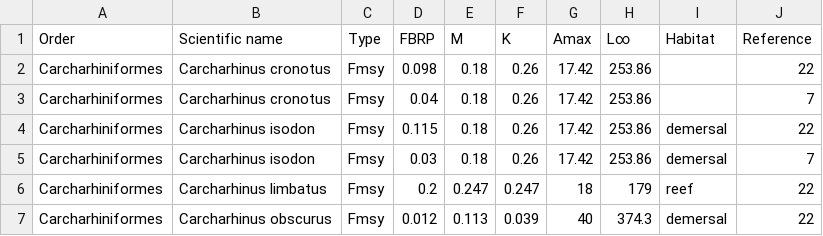
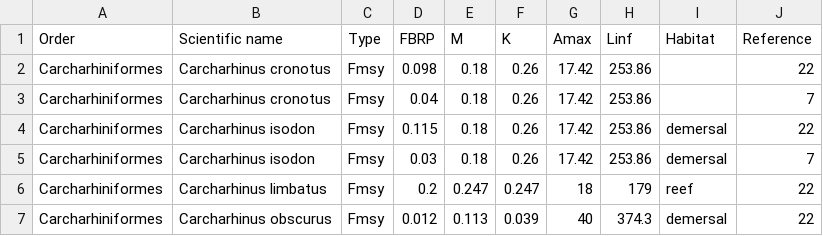
Before and after one commit to Kenhasteandersen/Fish, a CSV file: Data/Zhou et al (2011) supplementary.csv, drawn as a sheet; only a part is shown.

Commit message:
Fixed Linf name

```diff
--- a/Data/Zhou et al (2011) supplementary.csv
+++ b/Data/Zhou et al (2011) supplementary.csv
@@ -1,2 +1,2 @@
-Order;Scientific name;Type;FBRP;M;K;Amax;L∞;Habitat;Reference
+Order;Scientific name;Type;FBRP;M;K;Amax;Linf;Habitat;Reference
 Carcharhiniformes;Carcharhinus cronotus;Fmsy;0.098;0.18;0.26;17.42;253.86; ;22
```
